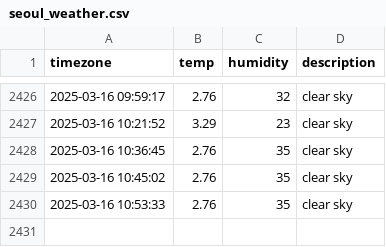
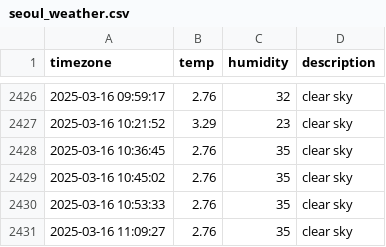
Before and after one commit to taemin-ctrl/seoul_weather, a CSV file: seoul_weather.csv, drawn as a sheet; only a part is shown, gaps mark what is left out; the diff names each change by its address in the sheet, - before the commit and + after, or states it on an @@ line.

```diff
--- a/seoul_weather.csv
+++ b/seoul_weather.csv
+row 2431: 2025-03-16 11:09:27 | 2.76 | 35 | clear sky
```
